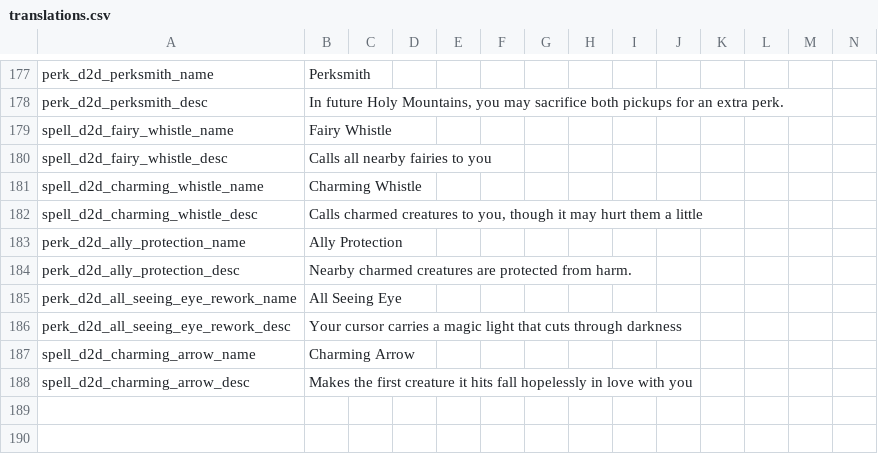
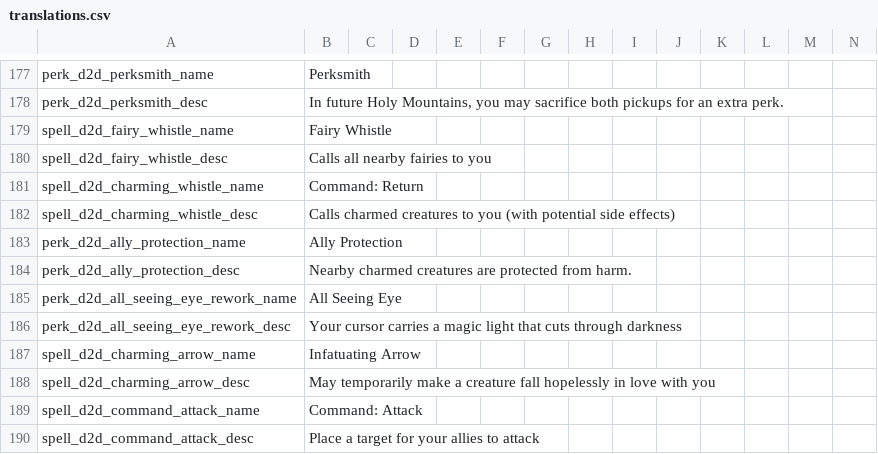
Before and after one commit to meyergames/noita-mod-d2d-content-pack, a CSV file: translations.csv, drawn as a sheet; only a part is shown, gaps mark what is left out; rows hold the shown columns only; the diff names each change by its address in the sheet, - before the commit and + after, or states it on an @@ line.

Commit message:
add Infatuating Arrow and Command: Attack spells

```diff
--- a/translations.csv
+++ b/translations.csv
-B181: Charming Whistle
+B181: Command: Return
-B182: …creatures to you, though it may hurt them a little
+B182: …creatures to you (with potential side effects)
-B187: Charming Arrow
+B187: Infatuating Arrow
-B188: Makes the first creature it hits fall hopelessly…
+B188: May temporarily make a creature fall hopelessly…
+row 189: spell_d2d_command_attack_name | Command: Attack
+row 190: spell_d2d_command_attack_desc | Place a target for your allies to attack
```
Also changed, not shown: 32 other files.
